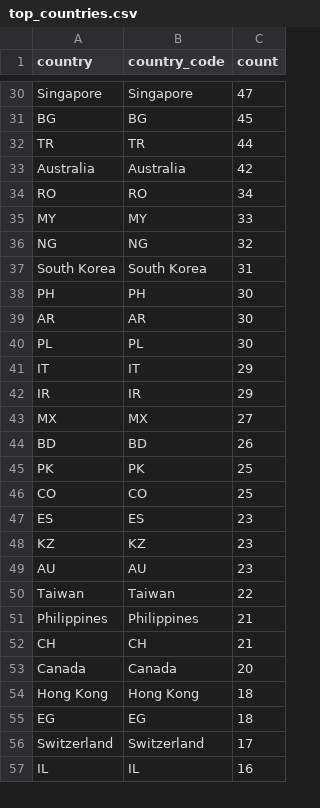
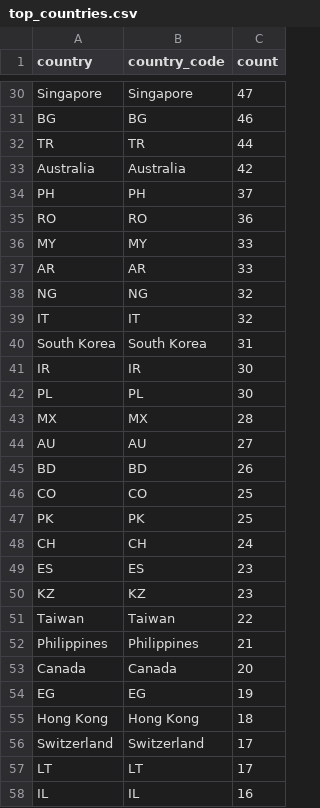
Before and after one commit to raphael-attias/clubcyber, a CSV file: Map-bad-ip/data/top_countries.csv, drawn as a sheet; only a part is shown, gaps mark what is left out; removed rows and columns are numbered as before the commit, all else as after; the diff covers the shown part only; the diff names each change by its address in the sheet, - before the commit and + after, or states it on an @@ line.

```diff
--- a/Map-bad-ip/data/top_countries.csv
+++ b/Map-bad-ip/data/top_countries.csv
-C31 (count): 45
+C31 (count): 46
+row 34: PH | PH | 37
-C35 (count): 34
+C35 (count): 36
+row 37: AR | AR | 33
+row 39: IT | IT | 32
-row 38: PH | PH | 30
-row 39: AR | AR | 30
+row 41: IR | IR | 30
-row 41: IT | IT | 29
-row 42: IR | IR | 29
-C43 (count): 27
+C43 (count): 28
+row 44: AU | AU | 27
+row 48: CH | CH | 24
-row 49: AU | AU | 23
-row 52: CH | CH | 21
+row 54: EG | EG | 19
-row 55: EG | EG | 18
+row 57: LT | LT | 17
```
Also changed, not shown: 14 added rows, 15 removed rows, 18 moved rows and 15 edited cells elsewhere in this file, Map-bad-ip/data/agg_by_country.csv, 3 other files.
